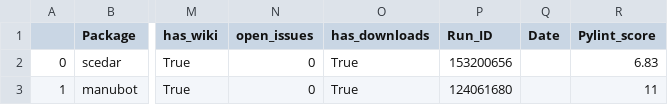
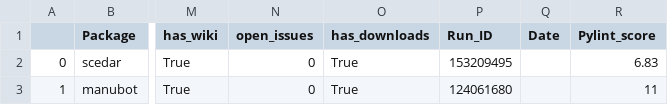
Before and after one commit to benstear/biopypir_logs, a CSV file: log_matrix.csv, drawn as a sheet; only a part is shown, gaps mark what is left out; the diff names each change by its address in the sheet, - before the commit and + after, or states it on an @@ line.

```diff
--- a/log_matrix.csv
+++ b/log_matrix.csv
-P2 (Run_ID): 153200656
+P2 (Run_ID): 153209495
```
Also changed, not shown: 5 other files.
